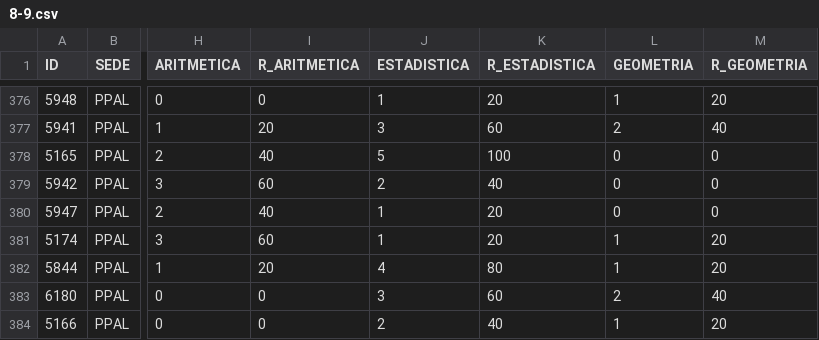
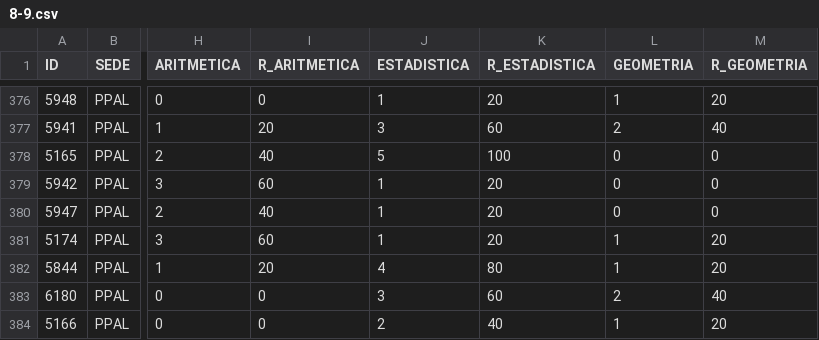
Before and after one commit to EncisoMath/ResultadosRoque, a CSV file: Datos/8-9.csv, drawn as a sheet; only a part is shown, gaps mark what is left out; the diff names each change by its address in the sheet, - before the commit and + after, or states it on an @@ line.

Commit message:
Update 8-9.csv

```diff
--- a/Datos/8-9.csv
+++ b/Datos/8-9.csv
-J379 (ESTADISTICA): 2
+J379 (ESTADISTICA): 1
-K379 (R_ESTADISTICA): 40
+K379 (R_ESTADISTICA): 20
```
